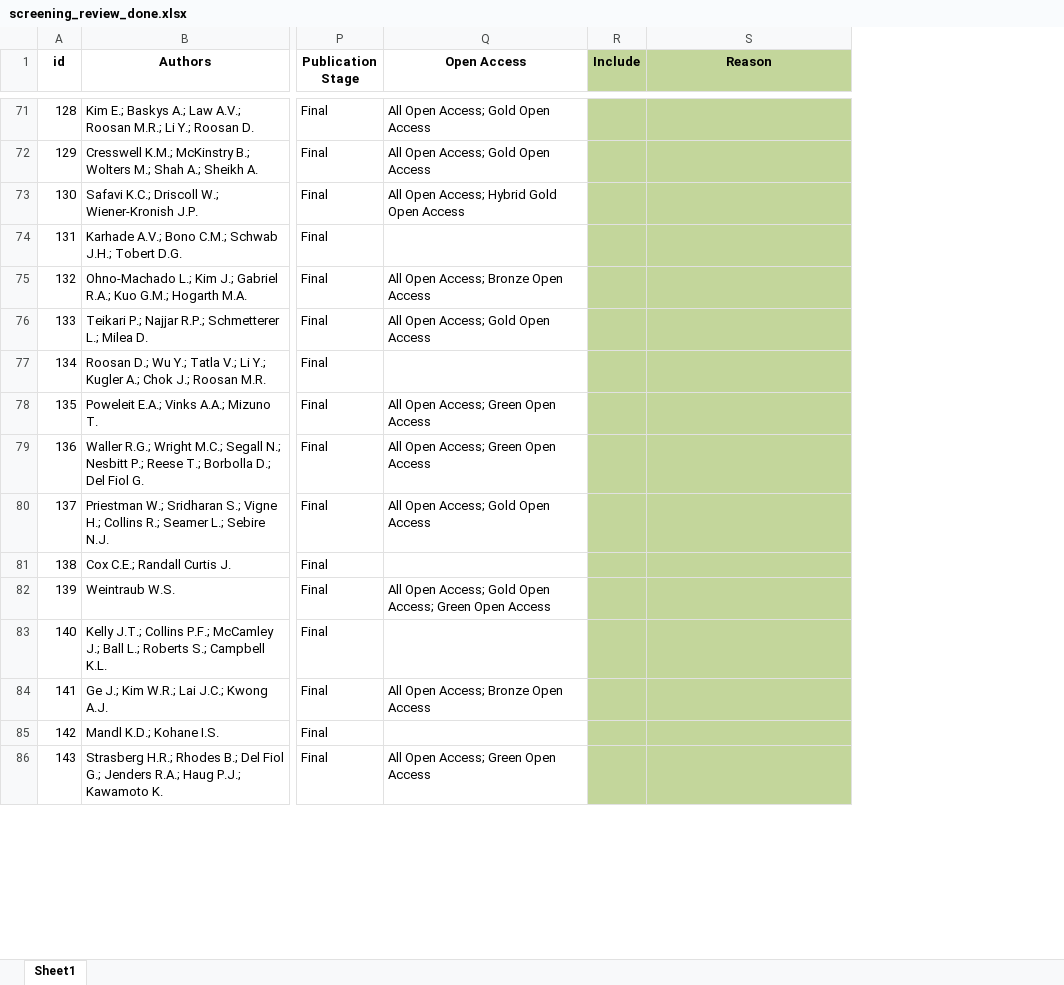
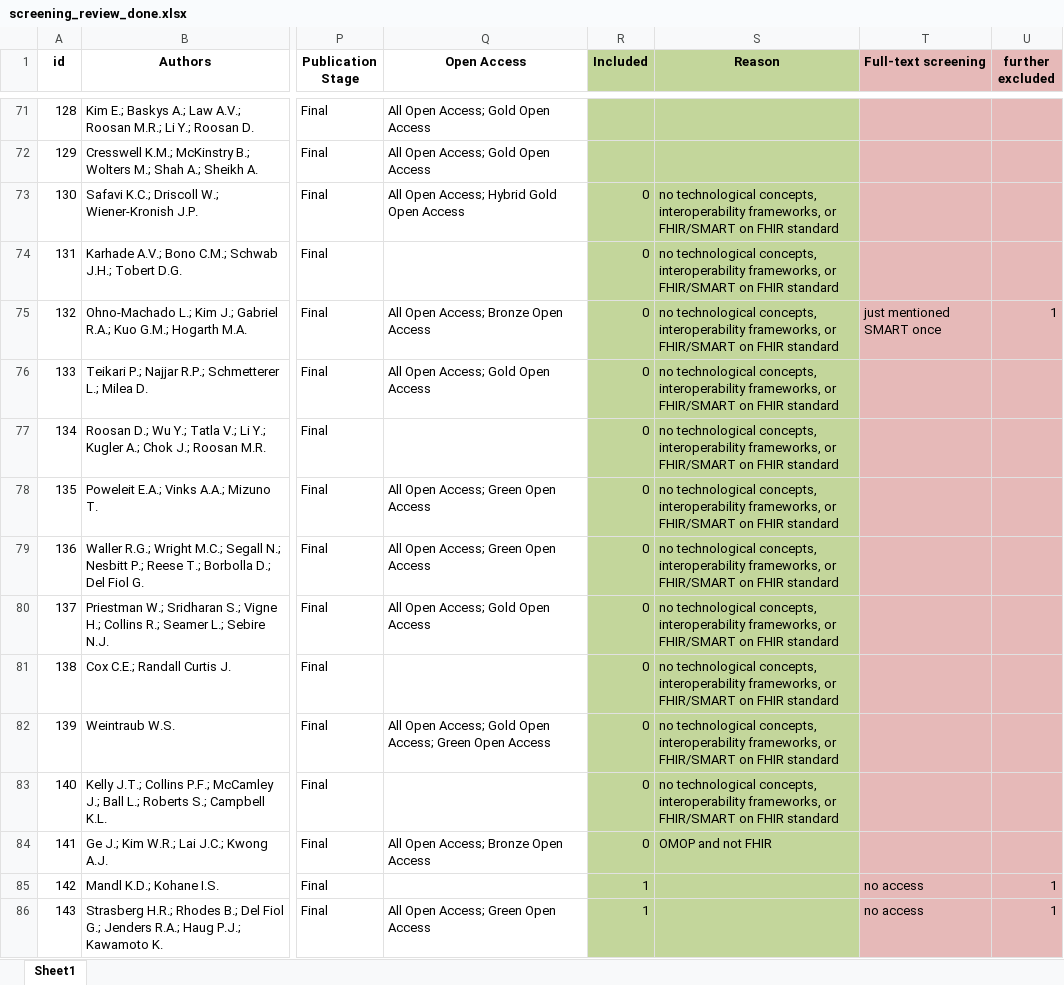
Before and after one commit to hoffmka/smart-on-fhir-literature-analysis, an Excel workbook: screening/screening_review_done.xlsx, sheet Sheet1, drawn as a sheet; only a part is shown, gaps mark what is left out; values as stored, in another font and other column widths than the file's, no borders; removed rows and columns are numbered as before the commit, all else as after; the diff covers the shown part only; the diff names each change by its address in the sheet, - before the commit and + after, or states it on an @@ line.

Commit message:
Working on concatinate the individual screening files and prepare the final analysis

```diff
--- a/screening/screening_review_done.xlsx (sheet Sheet1)
+++ b/screening/screening_review_done.xlsx (sheet Sheet1)
-column R (Include), empty
+column R (Included), rows 73-86: 0 | 0 | 0 | 0 | 0 | 0 | 0 | 0 | 0 | 0 | 0 | 0 | 1 | 1
+column T (Full-text screening), rows 75-86: just mentioned SMART once |  |  |  |  |  |  |  |  |  | no access | no access
+column U (further excluded), rows 75-86: 1 |  |  |  |  |  |  |  |  |  | 1 | 1
-S73:S83 (Reason): (empty)
+S73:S83 (Reason): no technological concepts, interoperability frameworks, or FHIR/SMART on FHIR standard
-S84 (Reason): (empty)
+S84 (Reason): OMOP and not FHIR
```
Also changed, not shown: 45 edited cells and cell formats elsewhere in this sheet, screening/screening_books-chapter_done.xlsx, 13 other files.
